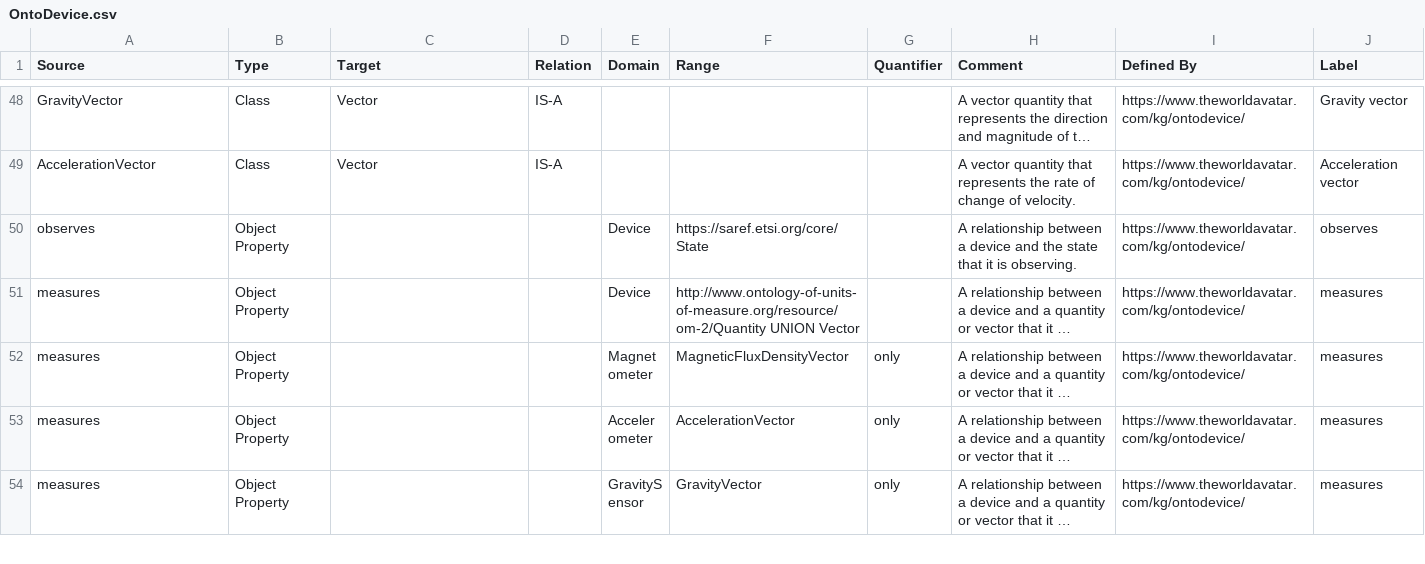
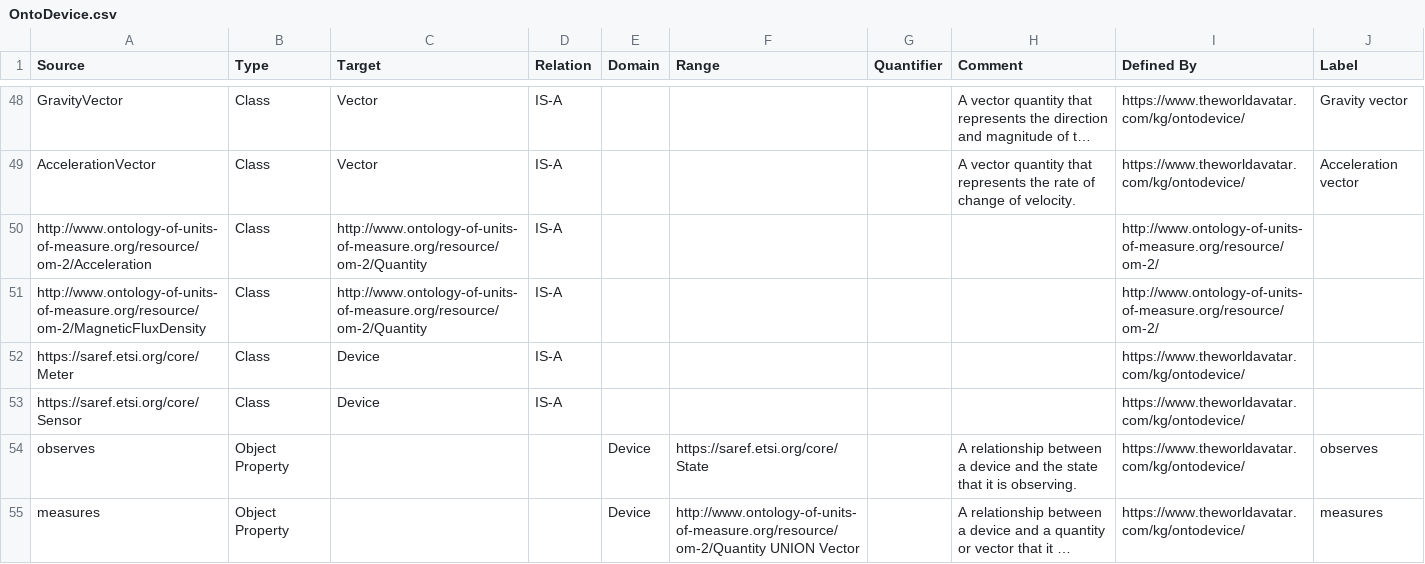
Before and after one commit to msff2/ontology, a CSV file: JPS_Ontology/ontology/ontodevice/OntoDevice.csv, drawn as a sheet; only a part is shown, gaps mark what is left out; the shorter side is filled out with more unchanged rows; long unchanged cells end in …; the diff names each change by its address in the sheet, - before the commit and + after, or states it on an @@ line.

Commit message:
1583-dev-extend-ontodevice-and-ontobms: Edit ontodevice.csv to include subclass definitions and upload modified ontodevice.owl

```diff
--- a/JPS_Ontology/ontology/ontodevice/OntoDevice.csv
+++ b/JPS_Ontology/ontology/ontodevice/OntoDevice.csv
+row 50: http://www.ontology-of-units-of-measure.org/resource/om-2/Acceleration | Class | http://www.ontology-of-units-of-measure.org/resource/om-2/Quantity | IS-A |  |  |  |  | http://www.ontology-of-units-of-measure.org/resource/om-2/
+row 51: http://www.ontology-of-units-of-measure.org/resource/om-2/MagneticFluxDensity | Class | http://www.ontology-of-units-of-measure.org/resource/om-2/Quantity | IS-A |  |  |  |  | http://www.ontology-of-units-of-measure.org/resource/om-2/
+row 52: https://saref.etsi.org/core/Meter | Class | Device | IS-A |  |  |  |  | https://www.theworldavatar.com/kg/ontodevice/
+row 53: https://saref.etsi.org/core/Sensor | Class | Device | IS-A |  |  |  |  | https://www.theworldavatar.com/kg/ontodevice/
```
Also changed, not shown: 1 other file.
